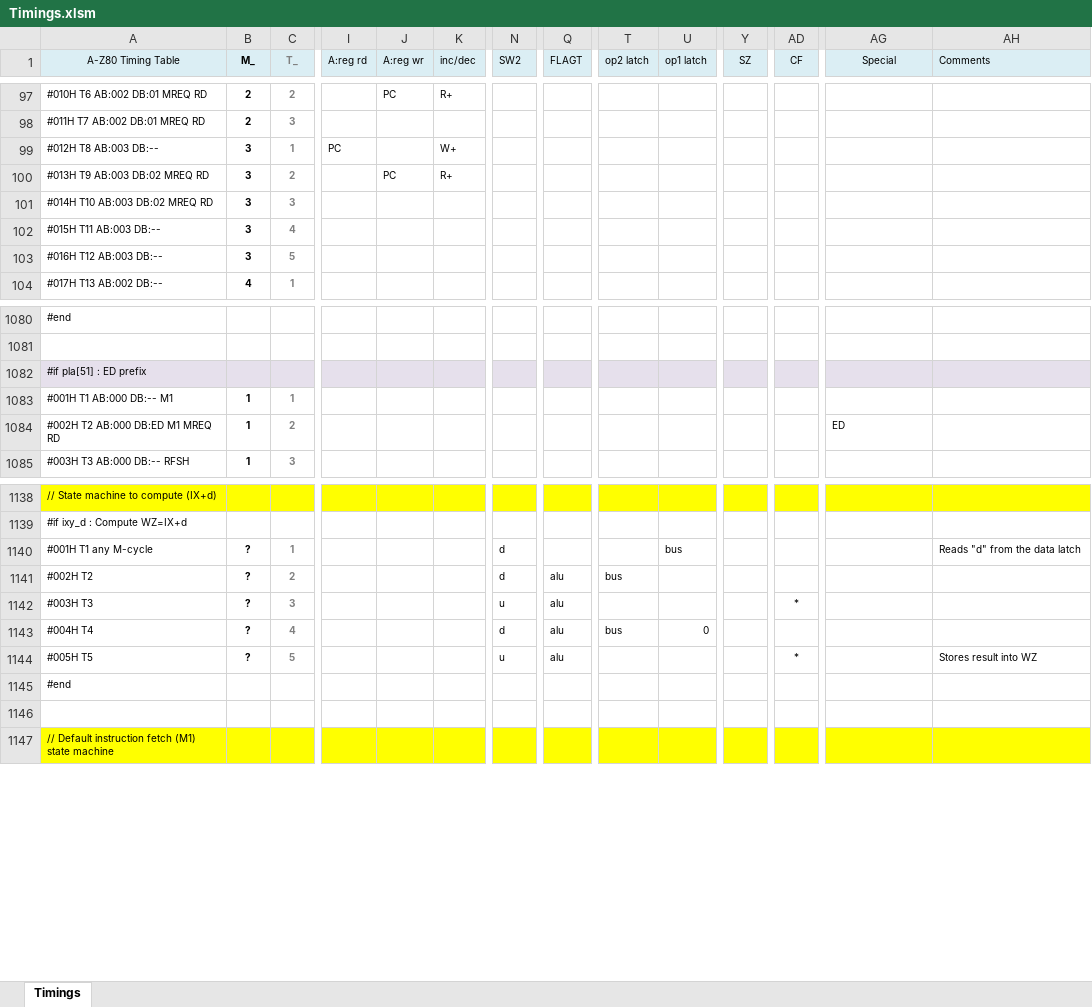
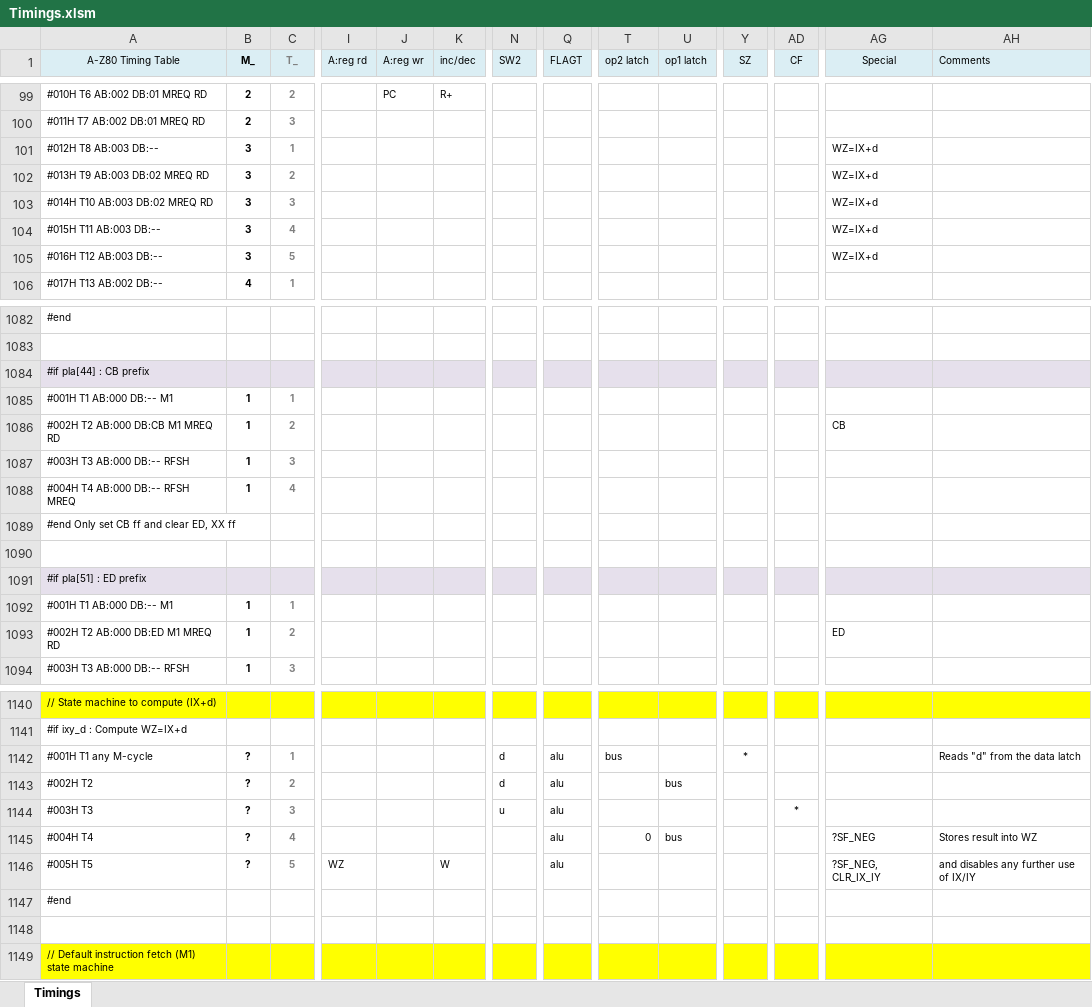
Before and after one commit to gdevic/A-Z80, an Excel workbook: cpu/control/Timings.xlsm, sheet Timings, drawn as a sheet; only a part is shown, gaps mark what is left out; values as stored, in another font and other column widths than the file's, no borders; conditional formats not drawn; removed rows and columns are numbered as before the commit, all else as after; rows hold the shown columns only; the diff covers the shown part only; the diff names each change by its address in the sheet, - before the commit and + after, or states it on an @@ line.

```diff
--- a/cpu/control/Timings.xlsm (sheet Timings)
+++ b/cpu/control/Timings.xlsm (sheet Timings)
-row 99: #012H T8 AB:003 DB:-- | 3 | 1 | PC |  | W+
+row 101: #012H T8 AB:003 DB:-- | 3 | 1 |  |  |  |  |  |  |  |  |  | WZ=IX+d
-J102 (A:reg wr): PC
+J102 (A:reg wr): (empty)
-K102 (inc/dec): R+
+K102 (inc/dec): (empty)
-AG102:AG105 (Special): (empty)
+AG102:AG105 (Special): WZ=IX+d
@@ row 1089 moved to row 1084: #if pla[44] : CB prefix @@
@@ row 1090 moved to row 1085: #001H T1 AB:000 DB:-- M1 @@
@@ row 1091 moved to row 1086: #002H T2 AB:000 DB:CB M1 MREQ RD @@
@@ row 1092 moved to row 1087: #003H T3 AB:000 DB:-- RFSH @@
@@ row 1093 moved to row 1088: #004H T4 AB:000 DB:-- RFSH MREQ @@
@@ row 1094 moved to row 1089: #end Only set CB ff and clear ED, XX ff @@
+row 1090: (empty)
-Q1142 (FLAGT): (empty)
+Q1142 (FLAGT): alu
-T1142 (op2 latch): (empty)
+T1142 (op2 latch): bus
-U1142 (op1 latch): bus
+U1142 (op1 latch): (empty)
-Y1142 (SZ): (empty)
+Y1142 (SZ): *
-T1143 (op2 latch): bus
+T1143 (op2 latch): (empty)
-U1143 (op1 latch): (empty)
+U1143 (op1 latch): bus
-N1145 (SW2): d
+N1145 (SW2): (empty)
-T1145 (op2 latch): bus
+T1145 (op2 latch): 0
-U1145 (op1 latch): 0
+U1145 (op1 latch): bus
-AG1145 (Special): (empty)
+AG1145 (Special): ?SF_NEG
-AH1145 (Comments): (empty)
+AH1145 (Comments): Stores result into WZ
-I1146 (A:reg rd): (empty)
+I1146 (A:reg rd): WZ
-K1146 (inc/dec): (empty)
+K1146 (inc/dec): W
-N1146 (SW2): u
+N1146 (SW2): (empty)
-AD1146 (CF): *
+AD1146 (CF): (empty)
-AG1146 (Special): (empty)
+AG1146 (Special): ?SF_NEG, CLR_IX_IY
-AH1146 (Comments): Stores result into WZ
+AH1146 (Comments): and disables any further use of IX/IY
```
Also changed, not shown: 10 added rows, 9 removed rows, 26 moved rows, 15 edited cells and cell formats elsewhere in this sheet, 4 other files.
